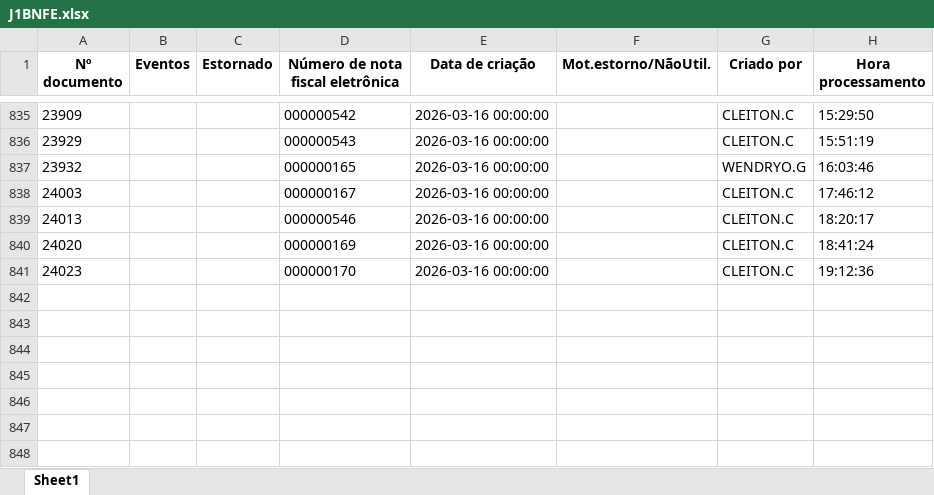
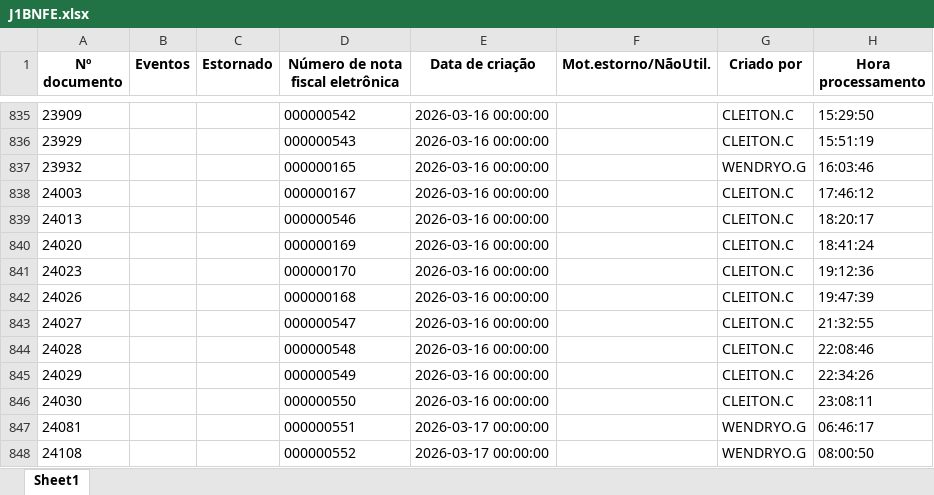
Before and after one commit to nathanbarretosilveira-dev/dash, an Excel workbook: src/data/J1BNFE.xlsx, sheet Sheet1, drawn as a sheet; only a part is shown, gaps mark what is left out; values as stored, in another font and other column widths than the file's, no borders; the diff names each change by its address in the sheet, - before the commit and + after, or states it on an @@ line.

Commit message:
Atualização automática JSON e J1BNFE.xlsx

```diff
--- a/src/data/J1BNFE.xlsx (sheet Sheet1)
+++ b/src/data/J1BNFE.xlsx (sheet Sheet1)
+row 842: 24026 |  |  | 000000168 | 2026-03-16 00:00:00 |  | CLEITON.C | 19:47:39
+row 843: 24027 |  |  | 000000547 | 2026-03-16 00:00:00 |  | CLEITON.C | 21:32:55
+row 844: 24028 |  |  | 000000548 | 2026-03-16 00:00:00 |  | CLEITON.C | 22:08:46
+row 845: 24029 |  |  | 000000549 | 2026-03-16 00:00:00 |  | CLEITON.C | 22:34:26
+row 846: 24030 |  |  | 000000550 | 2026-03-16 00:00:00 |  | CLEITON.C | 23:08:11
+row 847: 24081 |  |  | 000000551 | 2026-03-17 00:00:00 |  | WENDRYO.G | 06:46:17
+row 848: 24108 |  |  | 000000552 | 2026-03-17 00:00:00 |  | WENDRYO.G | 08:00:50
```
Also changed, not shown: 1 other file.
